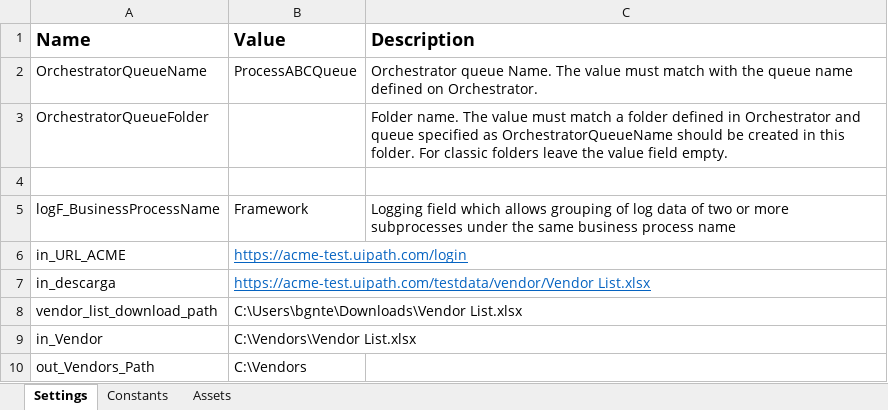
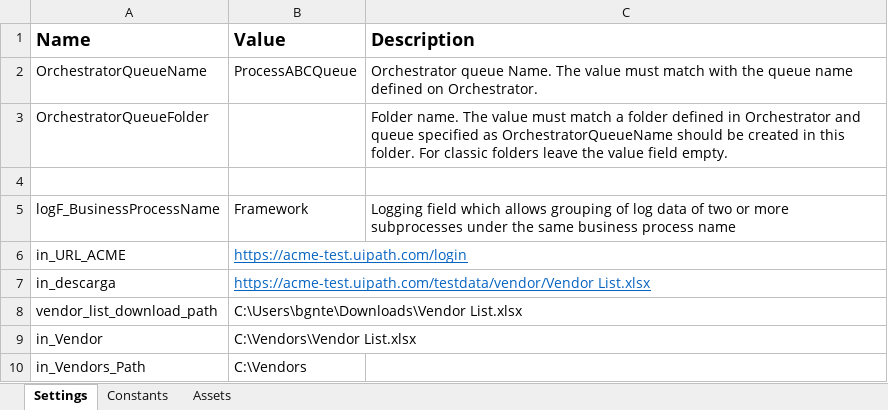
Before and after one commit to bgntejada/acme, an Excel workbook: Proyecto_Final_Dispatcher/Data/Config.xlsx, sheet Settings, drawn as a sheet; values as stored, in another font and other column widths than the file's, no borders; the diff names each change by its address in the sheet, - before the commit and + after, or states it on an @@ line.

```diff
--- a/Proyecto_Final_Dispatcher/Data/Config.xlsx (sheet Settings)
+++ b/Proyecto_Final_Dispatcher/Data/Config.xlsx (sheet Settings)
-A10 (Name): out_Vendors_Path
+A10 (Name): in_Vendors_Path
```
Also changed, not shown: 4 other files.
